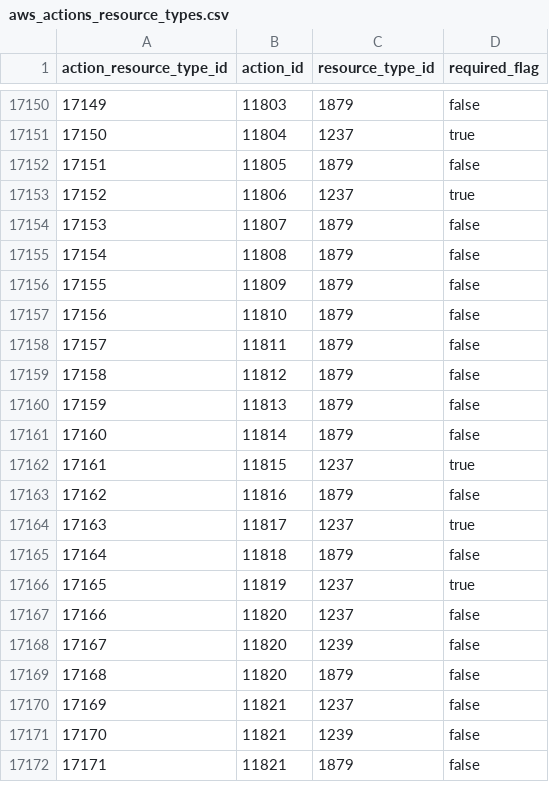
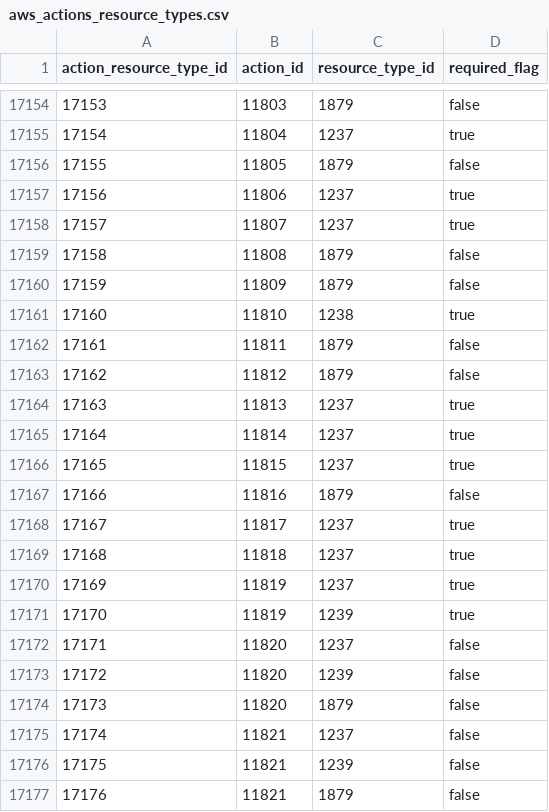
Before and after one commit to tobilg/aws-iam-data, a CSV file: data/csv/aws_actions_resource_types.csv, drawn as a sheet; only a part is shown, gaps mark what is left out; addresses are those after the commit; the diff covers the shown part only; the diff names each change by its address in the sheet, - before the commit and + after, or states it on an @@ line.

```diff
--- a/data/csv/aws_actions_resource_types.csv
+++ b/data/csv/aws_actions_resource_types.csv
@@ column A (action_resource_type_id) renumbered from row 17137 down @@
-C17158 (resource_type_id): 1879
+C17158 (resource_type_id): 1237
-D17158 (required_flag): false
+D17158 (required_flag): true
-C17161 (resource_type_id): 1879
+C17161 (resource_type_id): 1238
-D17161 (required_flag): false
+D17161 (required_flag): true
-C17164:C17165 (resource_type_id): 1879
+C17164:C17165 (resource_type_id): 1237
-D17164:D17165 (required_flag): false
+D17164:D17165 (required_flag): true
-C17169 (resource_type_id): 1879
+C17169 (resource_type_id): 1237
-D17169 (required_flag): false
+D17169 (required_flag): true
+row 17171: 17170 | 11819 | 1239 | true
```
Also changed, not shown: 6 added rows and 32 edited cells elsewhere in this file, data/csv/aws_actions_condition_keys.csv, data/csv/aws_actions_dependant_actions.csv, 11 other files.
